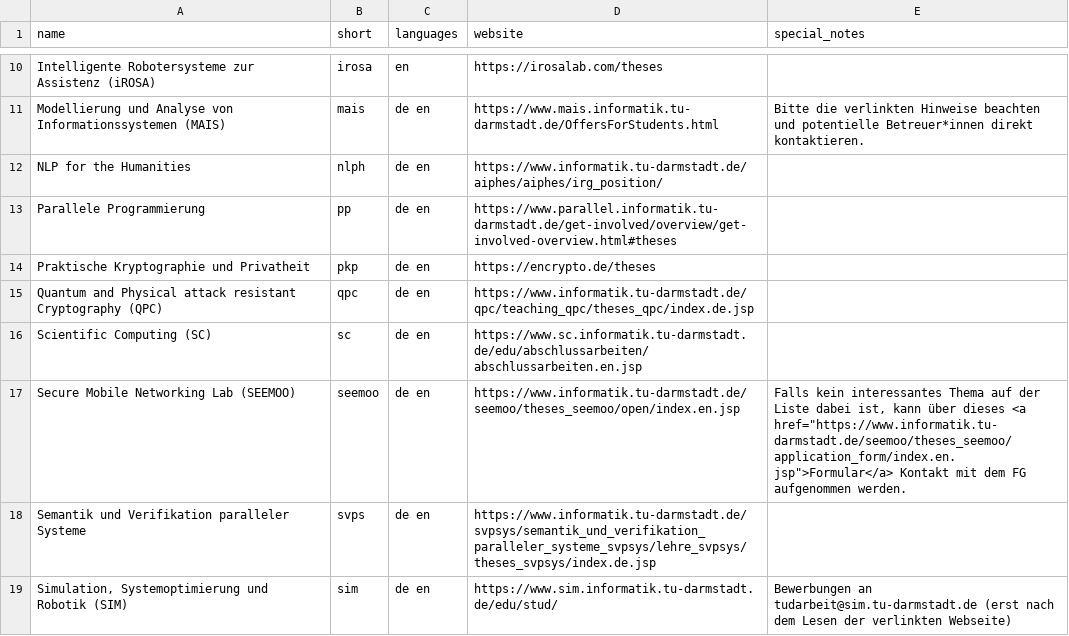
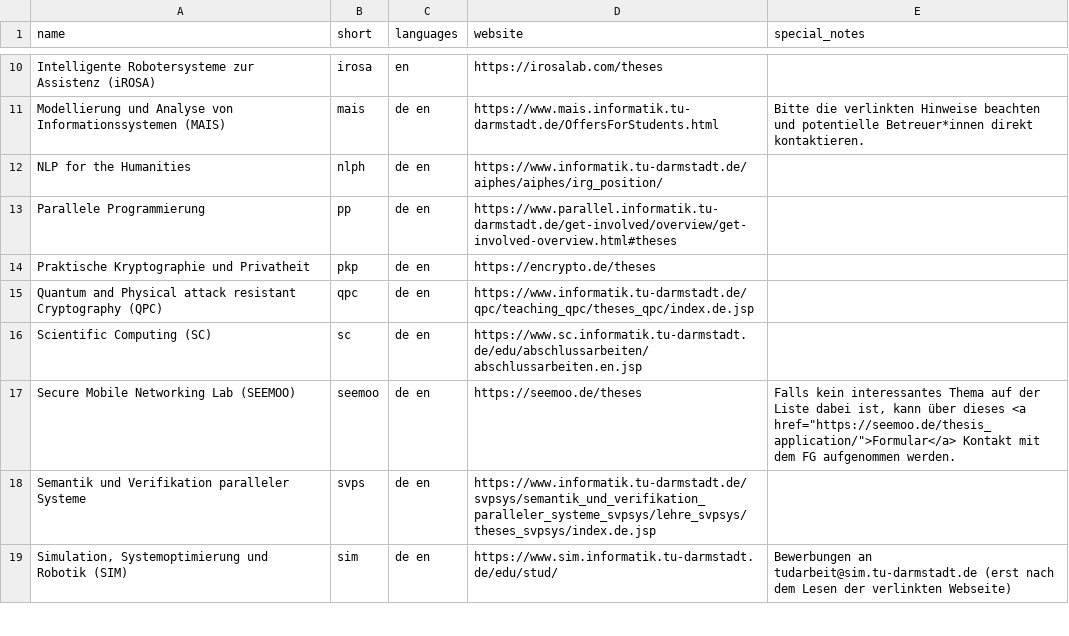
Before and after one commit to d120/theses_overview, a CSV file: german.csv, drawn as a sheet; only a part is shown, gaps mark what is left out.

Commit message:
SEEMOO

```diff
--- a/german.csv
+++ b/german.csv
@@ -16,3 +16,3 @@ Quantum and Physical attack resistant Cryptography (QPC);qpc;de en;https://www.i
 Scientific Computing (SC);sc;de en;https://www.sc.informatik.tu-darmstadt.de/edu/abschlussarbeiten/abschlussarbeiten.en.jsp;
-Secure Mobile Networking Lab (SEEMOO);seemoo;de en;https://www.informatik.tu-darmstadt.de/seemoo/theses_seemoo/open/index.en.jsp;"Falls kein interessantes Thema auf der Liste dabei ist, kann über dieses <a href=""https://www.informatik.tu-darmstadt.de/seemoo/theses_seemoo/application_form/index.en.jsp"">Formular</a> Kontakt mit dem FG aufgenommen werden."
+Secure Mobile Networking Lab (SEEMOO);seemoo;de en;https://seemoo.de/theses;"Falls kein interessantes Thema auf der Liste dabei ist, kann über dieses <a href=""https://seemoo.de/thesis_application/"">Formular</a> Kontakt mit dem FG aufgenommen werden."
 Semantik und Verifikation paralleler Systeme;svps;de en;https://www.informatik.tu-darmstadt.de/svpsys/semantik_und_verifikation_paralleler_systeme_svpsys/lehre_svpsys/theses_svpsys/index.de.jsp;
```
Also changed, not shown: english.csv.
